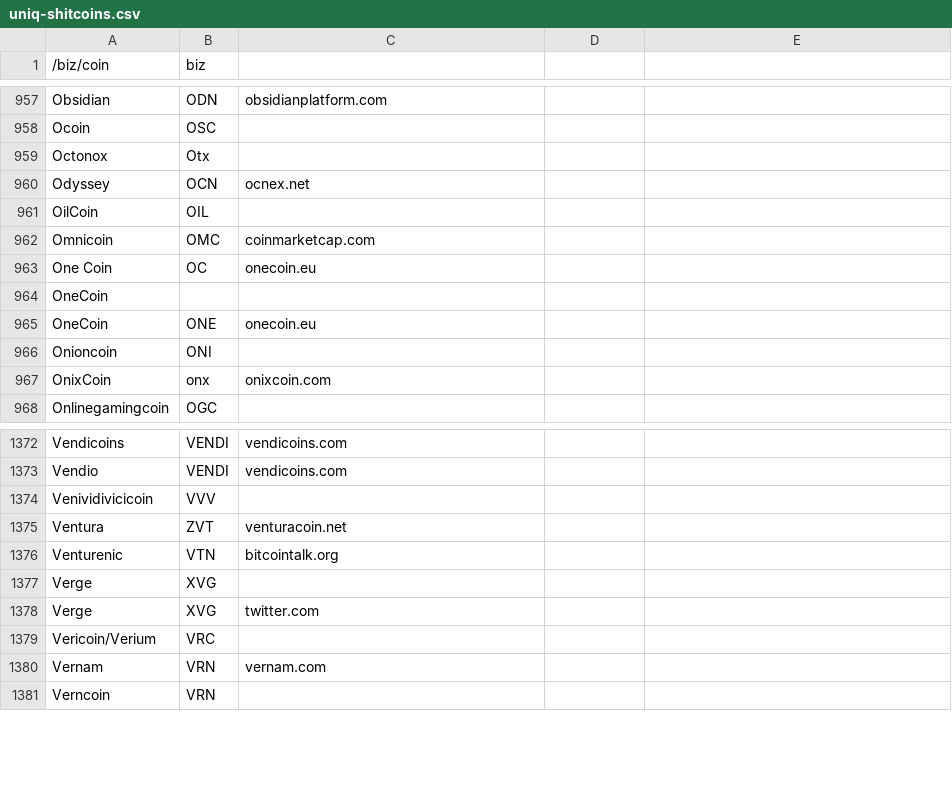
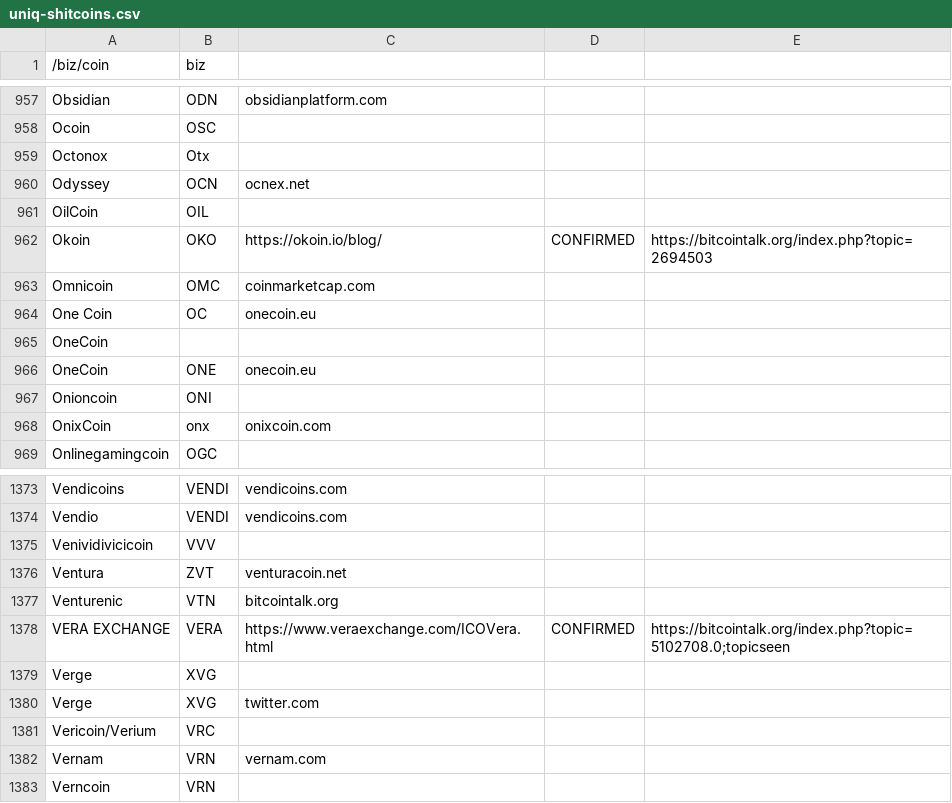
Before and after one commit to blackout314/list-of-shitcoins, a CSV file: uniq-shitcoins.csv, drawn as a sheet; only a part is shown, gaps mark what is left out.

Commit message:
Update uniq-shitcoins.csv

```diff
--- a/uniq-shitcoins.csv
+++ b/uniq-shitcoins.csv
@@ -961,2 +961,3 @@ Odyssey,OCN,ocnex.net
 OilCoin,OIL,
+Okoin, OKO, https://okoin.io/blog/, CONFIRMED, https://bitcointalk.org/index.php?topic=2694503
 Omnicoin,OMC,coinmarketcap.com
@@ -1376,2 +1377,3 @@ Ventura,ZVT,venturacoin.net
 Venturenic,VTN,bitcointalk.org
+VERA EXCHANGE, VERA, https://www.veraexchange.com/ICOVera.html, CONFIRMED, https://bitcointalk.org/index.php?topic=5102708.0;topicseen
 Verge,XVG,
```
